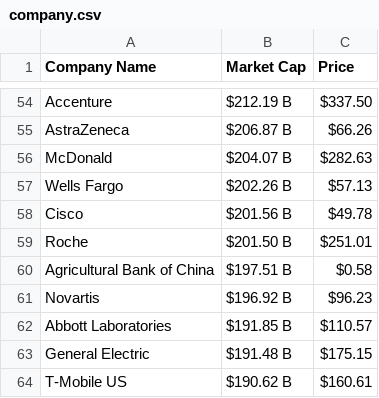
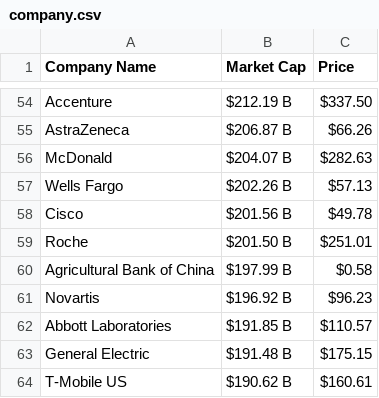
Before and after one commit to AbhishekBaske/marketcap_webscrap, a CSV file: company.csv, drawn as a sheet; only a part is shown, gaps mark what is left out; the diff covers the shown part only.

Commit message:
Automated data update

```diff
--- a/company.csv
+++ b/company.csv
@@ -59,3 +59,3 @@ Cisco,$201.56 B,$49.78
 Roche,$201.50 B,$251.01
-Agricultural Bank of China,$197.51 B,$0.58
+Agricultural Bank of China,$197.99 B,$0.58
 Novartis,$196.92 B,$96.23
```
Also changed, not shown: 4 added rows, 4 removed rows and 5 edited cells elsewhere in this file, 1 other file.
